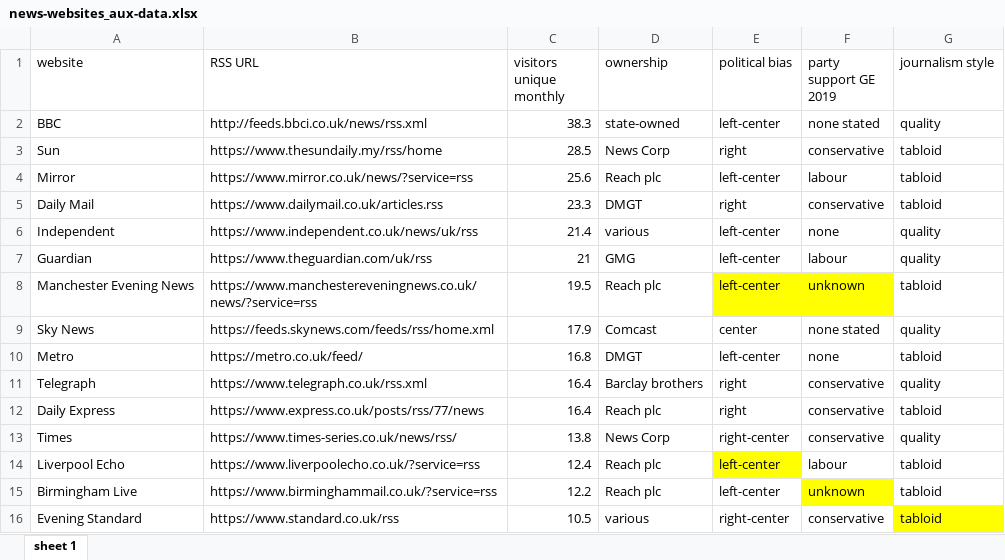
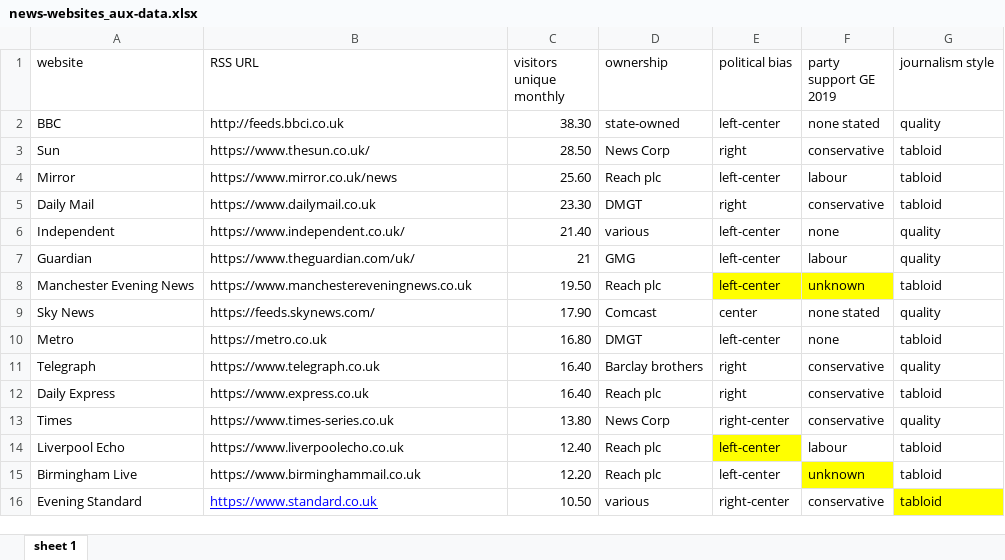
Before and after one commit to mikey247/TopicExtraction_SentimentAnalysis_News, an Excel workbook: datasets/news-websites_aux-data.xlsx, sheet sheet 1, drawn as a sheet; values as stored, in another font and other column widths than the file's, no borders; the diff names each change by its address in the sheet, - before the commit and + after, or states it on an @@ line.

```diff
--- a/datasets/news-websites_aux-data.xlsx (sheet sheet 1)
+++ b/datasets/news-websites_aux-data.xlsx (sheet sheet 1)
-B2 (RSS URL): http://feeds.bbci.co.uk/news/rss.xml
+B2 (RSS URL): http://feeds.bbci.co.uk
-C2 (visitors unique monthly): 38.3
+C2 (visitors unique monthly): 38.30
-B3 (RSS URL): https://www.thesundaily.my/rss/home
+B3 (RSS URL): https://www.thesun.co.uk/
-C3 (visitors unique monthly): 28.5
+C3 (visitors unique monthly): 28.50
-B4 (RSS URL): https://www.mirror.co.uk/news/?service=rss
+B4 (RSS URL): https://www.mirror.co.uk/news
-C4 (visitors unique monthly): 25.6
+C4 (visitors unique monthly): 25.60
-B5 (RSS URL): https://www.dailymail.co.uk/articles.rss
+B5 (RSS URL): https://www.dailymail.co.uk
-C5 (visitors unique monthly): 23.3
+C5 (visitors unique monthly): 23.30
-B6 (RSS URL): https://www.independent.co.uk/news/uk/rss
+B6 (RSS URL): https://www.independent.co.uk/
-C6 (visitors unique monthly): 21.4
+C6 (visitors unique monthly): 21.40
-B7 (RSS URL): https://www.theguardian.com/uk/rss
+B7 (RSS URL): https://www.theguardian.com/uk/
-B8 (RSS URL): https://www.manchestereveningnews.co.uk/news/?service=rss
+B8 (RSS URL): https://www.manchestereveningnews.co.uk
-C8 (visitors unique monthly): 19.5
+C8 (visitors unique monthly): 19.50
-B9 (RSS URL): https://feeds.skynews.com/feeds/rss/home.xml
+B9 (RSS URL): https://feeds.skynews.com/
-C9 (visitors unique monthly): 17.9
+C9 (visitors unique monthly): 17.90
-B10 (RSS URL): https://metro.co.uk/feed/
+B10 (RSS URL): https://metro.co.uk
-C10 (visitors unique monthly): 16.8
+C10 (visitors unique monthly): 16.80
-B11 (RSS URL): https://www.telegraph.co.uk/rss.xml
+B11 (RSS URL): https://www.telegraph.co.uk
-C11:C12 (visitors unique monthly): 16.4
+C11:C12 (visitors unique monthly): 16.40
-B12 (RSS URL): https://www.express.co.uk/posts/rss/77/news
+B12 (RSS URL): https://www.express.co.uk
-B13 (RSS URL): https://www.times-series.co.uk/news/rss/
+B13 (RSS URL): https://www.times-series.co.uk
-C13 (visitors unique monthly): 13.8
+C13 (visitors unique monthly): 13.80
-B14 (RSS URL): https://www.liverpoolecho.co.uk/?service=rss
+B14 (RSS URL): https://www.liverpoolecho.co.uk
-C14 (visitors unique monthly): 12.4
+C14 (visitors unique monthly): 12.40
-B15 (RSS URL): https://www.birminghammail.co.uk/?service=rss
+B15 (RSS URL): https://www.birminghammail.co.uk
-C15 (visitors unique monthly): 12.2
+C15 (visitors unique monthly): 12.20
-B16 (RSS URL): https://www.standard.co.uk/rss
+B16 (RSS URL): https://www.standard.co.uk
@@ B16 underline: off → on, text colour: black → #0000FF @@
-C16 (visitors unique monthly): 10.5
+C16 (visitors unique monthly): 10.50
```
Also changed, not shown: 6 other files.
